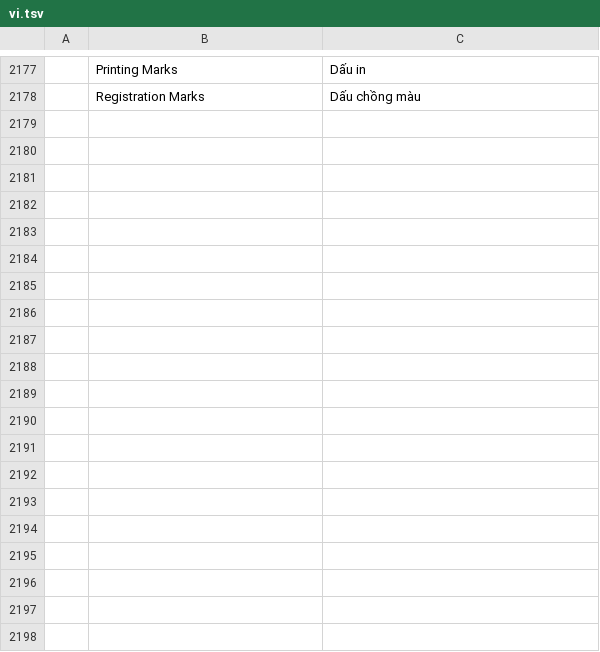
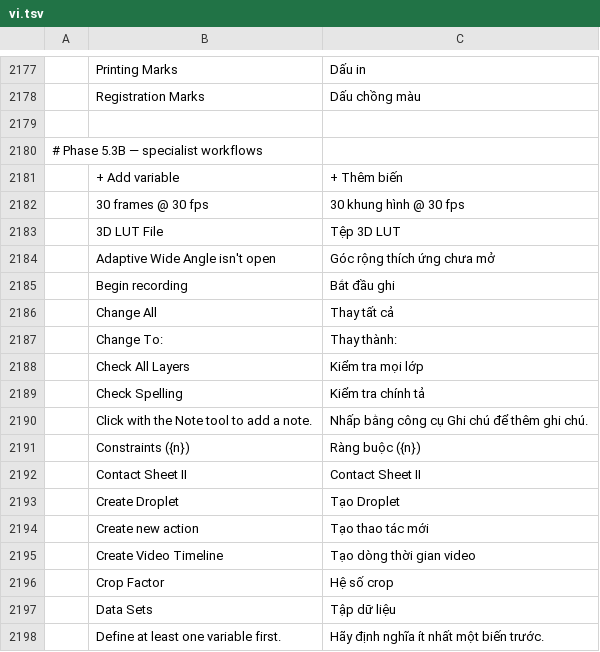
Before and after one commit to duydev/photocraft, a TSV file: crates/ui-egui/src/i18n/vi.tsv, drawn as a sheet; only a part is shown, gaps mark what is left out; the diff covers the shown part only; the diff names each change by its address in the sheet, - before the commit and + after, or states it on an @@ line.

```diff
--- a/crates/ui-egui/src/i18n/vi.tsv
+++ b/crates/ui-egui/src/i18n/vi.tsv
+row 2179: (empty)
+row 2180: # Phase 5.3B — specialist workflows
+row 2181:  | + Add variable | + Thêm biến
+row 2182:  | 30 frames @ 30 fps | 30 khung hình @ 30 fps
+row 2183:  | 3D LUT File | Tệp 3D LUT
+row 2184:  | Adaptive Wide Angle isn't open | Góc rộng thích ứng chưa mở
+row 2185:  | Begin recording | Bắt đầu ghi
+row 2186:  | Change All | Thay tất cả
+row 2187:  | Change To: | Thay thành:
+row 2188:  | Check All Layers | Kiểm tra mọi lớp
+row 2189:  | Check Spelling | Kiểm tra chính tả
+row 2190:  | Click with the Note tool to add a note. | Nhấp bằng công cụ Ghi chú để thêm ghi chú.
+row 2191:  | Constraints ({n}) | Ràng buộc ({n})
+row 2192:  | Contact Sheet II | Contact Sheet II
+row 2193:  | Create Droplet | Tạo Droplet
+row 2194:  | Create new action | Tạo thao tác mới
+row 2195:  | Create Video Timeline | Tạo dòng thời gian video
+row 2196:  | Crop Factor | Hệ số crop
+row 2197:  | Data Sets | Tập dữ liệu
+row 2198:  | Define at least one variable first. | Hãy định nghĩa ít nhất một biến trước.
```
Also changed, not shown: 41 added rows elsewhere in this file.
